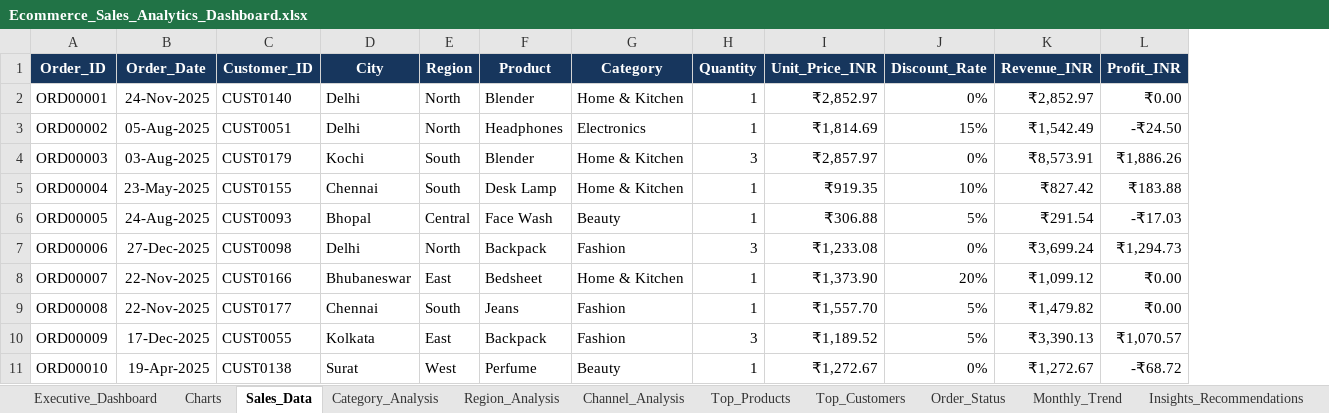
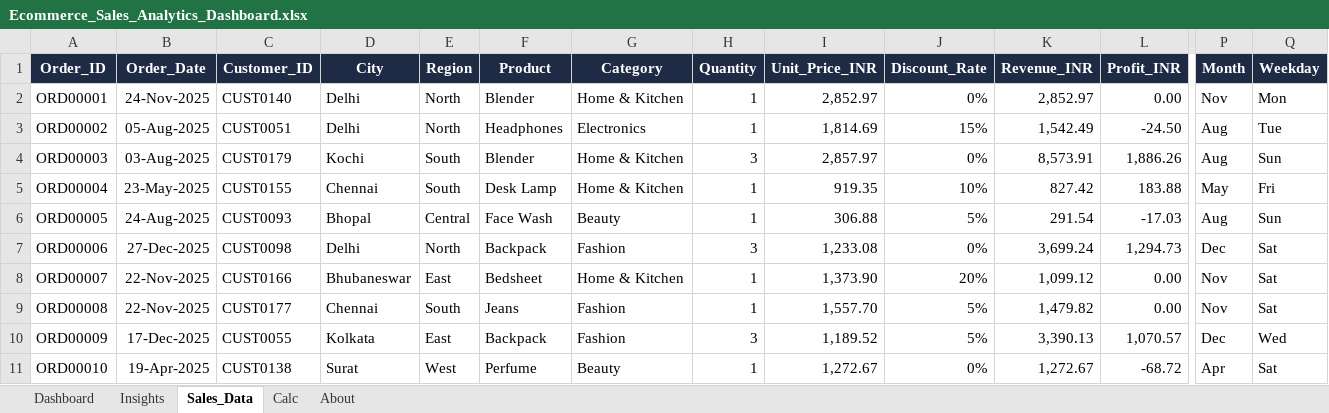
Before and after one commit to Abhishek120405/Ecommerce-Sales-Customer-Analytics-, an Excel workbook: excel/Ecommerce_Sales_Analytics_Dashboard.xlsx, sheet Sales_Data, drawn as a sheet; only a part is shown, gaps mark what is left out; values as stored, in another font and other column widths than the file's, no borders; table styles not drawn; the diff covers the shown part only; the diff names each change by its address in the sheet, - before the commit and + after, or states it on an @@ line.

```diff
--- a/excel/Ecommerce_Sales_Analytics_Dashboard.xlsx (sheet Sales_Data)
+++ b/excel/Ecommerce_Sales_Analytics_Dashboard.xlsx (sheet Sales_Data)
-sheet tab: Executive_Dashboard
+sheet tab: Dashboard
-sheet tab: Charts
+sheet tab: Insights
-sheet tab: Category_Analysis
+sheet tab: Calc
-sheet tab: Region_Analysis
+sheet tab: About
-sheet tab: Channel_Analysis
-sheet tab: Top_Products
-sheet tab: Top_Customers
-sheet tab: Order_Status
-sheet tab: Monthly_Trend
-sheet tab: Insights_Recommendations
+column P (Month), rows 2-11: Nov | Aug | Aug | May | Aug | Dec | Nov | Nov | Dec | Apr
+column Q (Weekday), rows 2-11: Mon | Tue | Sun | Fri | Sun | Sat | Sat | Sat | Wed | Sat
-A1:L1 fill: #17365D
+A1:L1 fill: #1F2A44
-I2 (Unit_Price_INR): ₹2,852.97
+I2 (Unit_Price_INR): 2,852.97
-K2 (Revenue_INR): ₹2,852.97
+K2 (Revenue_INR): 2,852.97
-L2 (Profit_INR): ₹0.00
+L2 (Profit_INR): 0.00
-I3 (Unit_Price_INR): ₹1,814.69
+I3 (Unit_Price_INR): 1,814.69
-K3 (Revenue_INR): ₹1,542.49
+K3 (Revenue_INR): 1,542.49
-L3 (Profit_INR): -₹24.50
+L3 (Profit_INR): -24.50
-I4 (Unit_Price_INR): ₹2,857.97
+I4 (Unit_Price_INR): 2,857.97
-K4 (Revenue_INR): ₹8,573.91
+K4 (Revenue_INR): 8,573.91
-L4 (Profit_INR): ₹1,886.26
+L4 (Profit_INR): 1,886.26
-I5 (Unit_Price_INR): ₹919.35
+I5 (Unit_Price_INR): 919.35
-K5 (Revenue_INR): ₹827.42
+K5 (Revenue_INR): 827.42
-L5 (Profit_INR): ₹183.88
+L5 (Profit_INR): 183.88
-I6 (Unit_Price_INR): ₹306.88
+I6 (Unit_Price_INR): 306.88
-K6 (Revenue_INR): ₹291.54
+K6 (Revenue_INR): 291.54
-L6 (Profit_INR): -₹17.03
+L6 (Profit_INR): -17.03
-I7 (Unit_Price_INR): ₹1,233.08
+I7 (Unit_Price_INR): 1,233.08
-K7 (Revenue_INR): ₹3,699.24
+K7 (Revenue_INR): 3,699.24
-L7 (Profit_INR): ₹1,294.73
+L7 (Profit_INR): 1,294.73
-I8 (Unit_Price_INR): ₹1,373.90
+I8 (Unit_Price_INR): 1,373.90
-K8 (Revenue_INR): ₹1,099.12
+K8 (Revenue_INR): 1,099.12
-L8:L9 (Profit_INR): ₹0.00
+L8:L9 (Profit_INR): 0.00
-I9 (Unit_Price_INR): ₹1,557.70
+I9 (Unit_Price_INR): 1,557.70
-K9 (Revenue_INR): ₹1,479.82
+K9 (Revenue_INR): 1,479.82
-I10 (Unit_Price_INR): ₹1,189.52
+I10 (Unit_Price_INR): 1,189.52
-K10 (Revenue_INR): ₹3,390.13
+K10 (Revenue_INR): 3,390.13
-L10 (Profit_INR): ₹1,070.57
+L10 (Profit_INR): 1,070.57
-I11 (Unit_Price_INR): ₹1,272.67
+I11 (Unit_Price_INR): 1,272.67
-K11 (Revenue_INR): ₹1,272.67
+K11 (Revenue_INR): 1,272.67
-L11 (Profit_INR): -₹68.72
+L11 (Profit_INR): -68.72
```
Also changed, not shown: 1770 edited cells and cell formats elsewhere in this sheet, sheet Calc, sheet Insights, sheet Dashboard, sheet About, other sheet tabs, charts or pictures, 9 other files.
